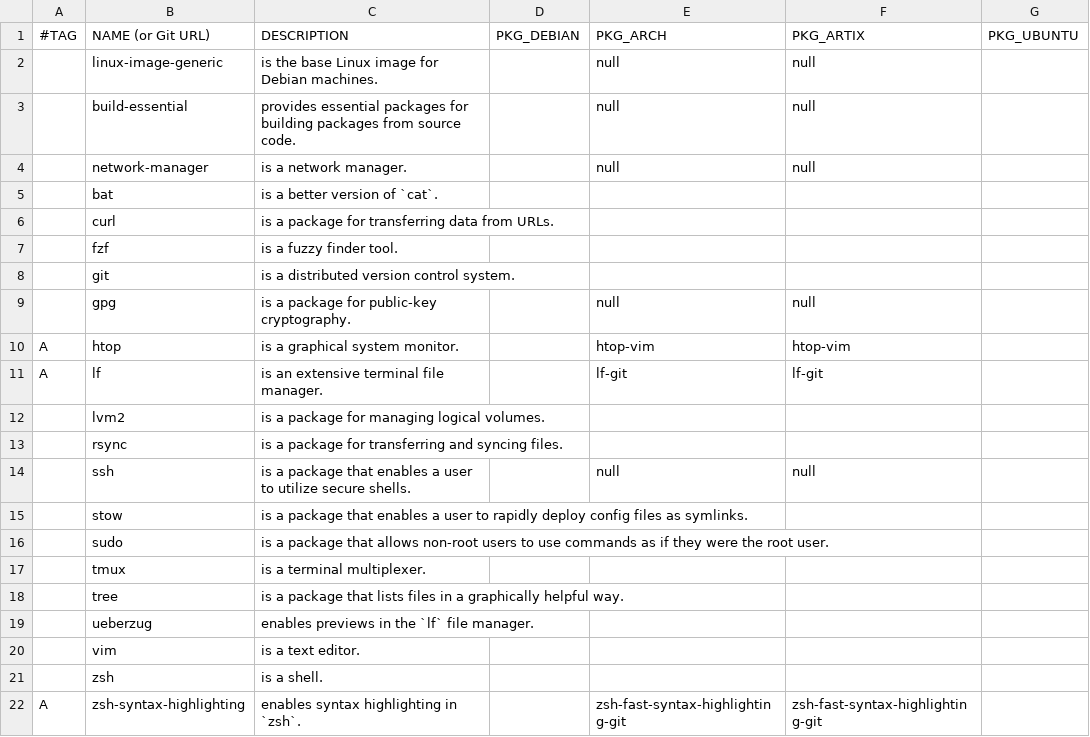
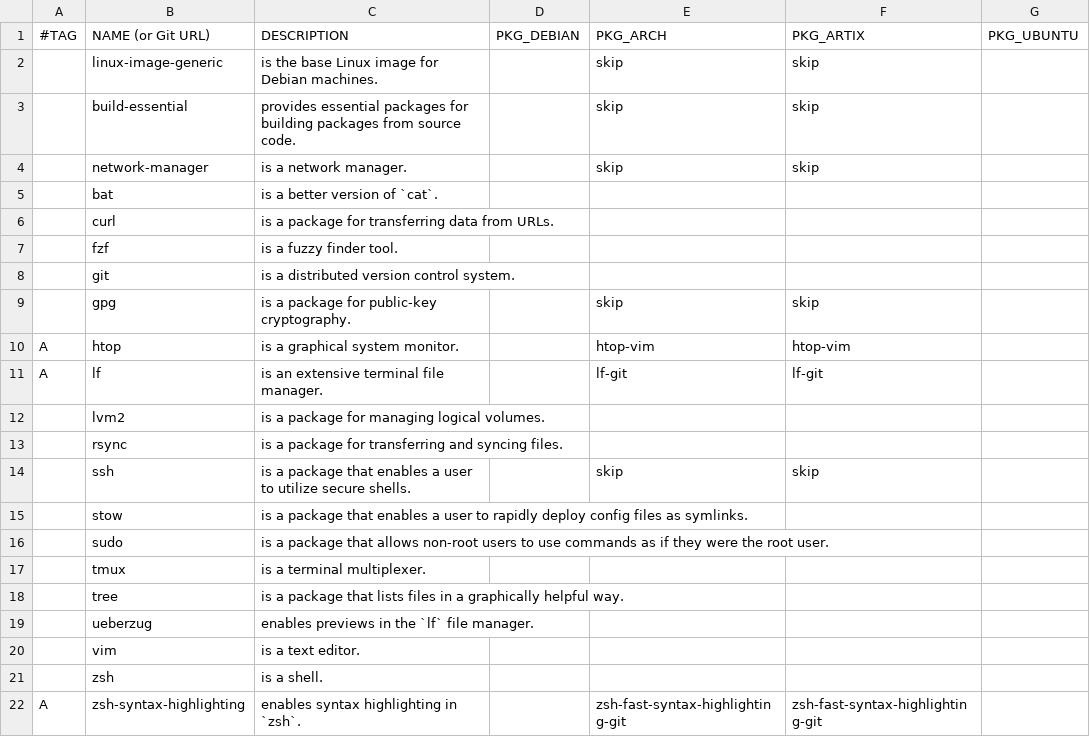
Before and after one commit to DavidVogelxyz/linux-installer, a CSV file: packages.csv, drawn as a sheet.

Commit message:
FEATURE: adding in AUR package installs
changes to this commit include:
- FIX: "skipped packages" now skip correctly
- when skipping packages, changed keyword to `skip` (from `null`)
- added the beginnings of AUR installation
- UPDATE: Arch might be ready for primetime
- added `git` to "install before the rest"
    - so `yay` can be installed
- had to change a var name
- FIX: `git` wasn't being installed correctly
- FIX: `TERM=ansi` is now in effect across all files

squashed 8 commits over a 2 hour period

```diff
--- a/packages.csv
+++ b/packages.csv
@@ -1,5 +1,5 @@
 #TAG,NAME (or Git URL),DESCRIPTION,PKG_DEBIAN,PKG_ARCH,PKG_ARTIX,PKG_UBUNTU
-,linux-image-generic,"is the base Linux image for Debian machines.",,null,null,
-,build-essential,"provides essential packages for building packages from source code.",,null,null,
-,network-manager,"is a network manager.",,null,null,
+,linux-image-generic,"is the base Linux image for Debian machines.",,skip,skip,
+,build-essential,"provides essential packages for building packages from source code.",,skip,skip,
+,network-manager,"is a network manager.",,skip,skip,
 ,bat,"is a better version of `cat`.",,,,
@@ -8,3 +8,3 @@
 ,git,"is a distributed version control system.",,,,
-,gpg,"is a package for public-key cryptography.",,null,null,
+,gpg,"is a package for public-key cryptography.",,skip,skip,
 A,htop,"is a graphical system monitor.",,htop-vim,htop-vim,
@@ -13,3 +13,3 @@ A,lf,"is an extensive terminal file manager.",,lf-git,lf-git,
 ,rsync,"is a package for transferring and syncing files.",,,,
-,ssh,"is a package that enables a user to utilize secure shells.",,null,null,
+,ssh,"is a package that enables a user to utilize secure shells.",,skip,skip,
 ,stow,"is a package that enables a user to rapidly deploy config files as symlinks.",,,,
```
Also changed, not shown: 2 other files.
